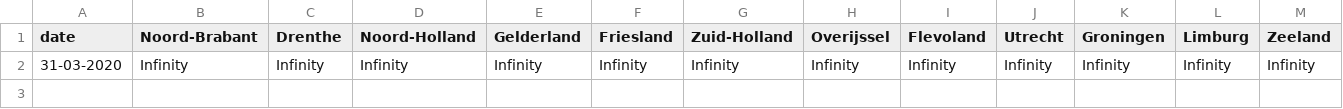
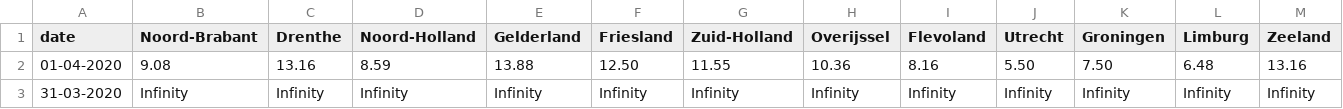
Before and after one commit to seriousme/ncov-stats, a CSV file: results/progressionPerProvince.csv, drawn as a sheet.

```diff
--- a/results/progressionPerProvince.csv
+++ b/results/progressionPerProvince.csv
@@ -1,2 +1,3 @@
 date,Noord-Brabant,Drenthe,Noord-Holland,Gelderland,Friesland,Zuid-Holland,Overijssel,Flevoland,Utrecht,Groningen,Limburg,Zeeland
+01-04-2020,9.08,13.16,8.59,13.88,12.50,11.55,10.36,8.16,5.50,7.50,6.48,13.16
 31-03-2020,Infinity,Infinity,Infinity,Infinity,Infinity,Infinity,Infinity,Infinity,Infinity,Infinity,Infinity,Infinity
```
Also changed, not shown: results/timeseries.csv, 13 other files.
